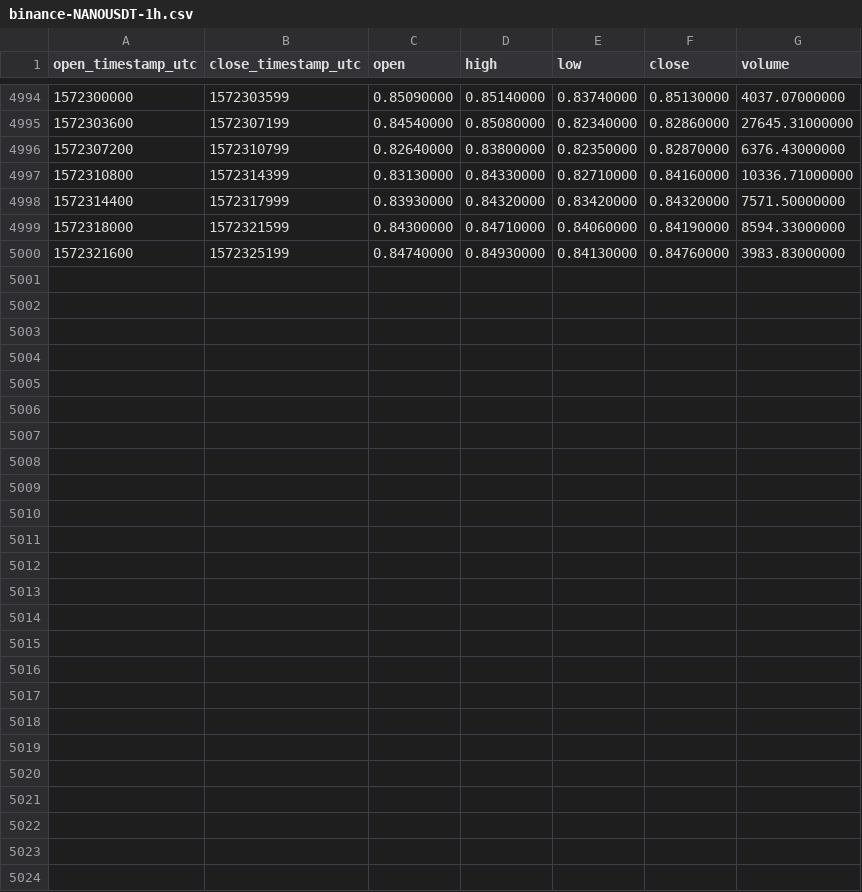
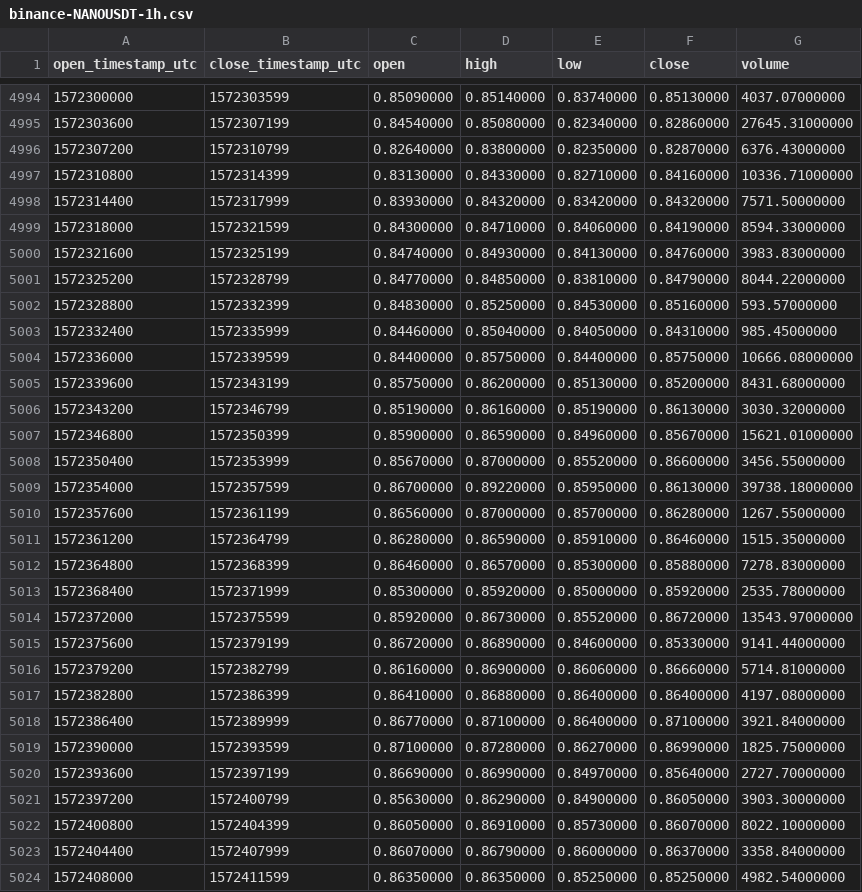
Before and after one commit to cryptobigbro/binance-NANOUSDT, a CSV file: binance-NANOUSDT-1h.csv, drawn as a sheet; only a part is shown, gaps mark what is left out; the diff names each change by its address in the sheet, - before the commit and + after, or states it on an @@ line.

Commit message:
Update OHLCV data.

```diff
--- a/binance-NANOUSDT-1h.csv
+++ b/binance-NANOUSDT-1h.csv
+row 5001: 1572325200 | 1572328799 | 0.84770000 | 0.84850000 | 0.83810000 | 0.84790000 | 8044.22000000
+row 5002: 1572328800 | 1572332399 | 0.84830000 | 0.85250000 | 0.84530000 | 0.85160000 | 593.57000000
+row 5003: 1572332400 | 1572335999 | 0.84460000 | 0.85040000 | 0.84050000 | 0.84310000 | 985.45000000
+row 5004: 1572336000 | 1572339599 | 0.84400000 | 0.85750000 | 0.84400000 | 0.85750000 | 10666.08000000
+row 5005: 1572339600 | 1572343199 | 0.85750000 | 0.86200000 | 0.85130000 | 0.85200000 | 8431.68000000
+row 5006: 1572343200 | 1572346799 | 0.85190000 | 0.86160000 | 0.85190000 | 0.86130000 | 3030.32000000
+row 5007: 1572346800 | 1572350399 | 0.85900000 | 0.86590000 | 0.84960000 | 0.85670000 | 15621.01000000
+row 5008: 1572350400 | 1572353999 | 0.85670000 | 0.87000000 | 0.85520000 | 0.86600000 | 3456.55000000
+row 5009: 1572354000 | 1572357599 | 0.86700000 | 0.89220000 | 0.85950000 | 0.86130000 | 39738.18000000
+row 5010: 1572357600 | 1572361199 | 0.86560000 | 0.87000000 | 0.85700000 | 0.86280000 | 1267.55000000
+row 5011: 1572361200 | 1572364799 | 0.86280000 | 0.86590000 | 0.85910000 | 0.86460000 | 1515.35000000
+row 5012: 1572364800 | 1572368399 | 0.86460000 | 0.86570000 | 0.85300000 | 0.85880000 | 7278.83000000
+row 5013: 1572368400 | 1572371999 | 0.85300000 | 0.85920000 | 0.85000000 | 0.85920000 | 2535.78000000
+row 5014: 1572372000 | 1572375599 | 0.85920000 | 0.86730000 | 0.85520000 | 0.86720000 | 13543.97000000
+row 5015: 1572375600 | 1572379199 | 0.86720000 | 0.86890000 | 0.84600000 | 0.85330000 | 9141.44000000
+row 5016: 1572379200 | 1572382799 | 0.86160000 | 0.86900000 | 0.86060000 | 0.86660000 | 5714.81000000
+row 5017: 1572382800 | 1572386399 | 0.86410000 | 0.86880000 | 0.86400000 | 0.86400000 | 4197.08000000
+row 5018: 1572386400 | 1572389999 | 0.86770000 | 0.87100000 | 0.86400000 | 0.87100000 | 3921.84000000
+row 5019: 1572390000 | 1572393599 | 0.87100000 | 0.87280000 | 0.86270000 | 0.86990000 | 1825.75000000
+row 5020: 1572393600 | 1572397199 | 0.86690000 | 0.86990000 | 0.84970000 | 0.85640000 | 2727.70000000
+row 5021: 1572397200 | 1572400799 | 0.85630000 | 0.86290000 | 0.84900000 | 0.86050000 | 3903.30000000
+row 5022: 1572400800 | 1572404399 | 0.86050000 | 0.86910000 | 0.85730000 | 0.86070000 | 8022.10000000
+row 5023: 1572404400 | 1572407999 | 0.86070000 | 0.86790000 | 0.86000000 | 0.86370000 | 3358.84000000
+row 5024: 1572408000 | 1572411599 | 0.86350000 | 0.86350000 | 0.85250000 | 0.85250000 | 4982.54000000
```
Also changed, not shown: binance-NANOUSDT-1d.csv.
